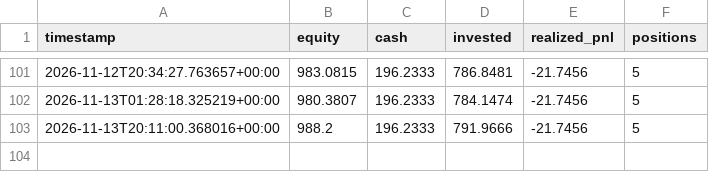
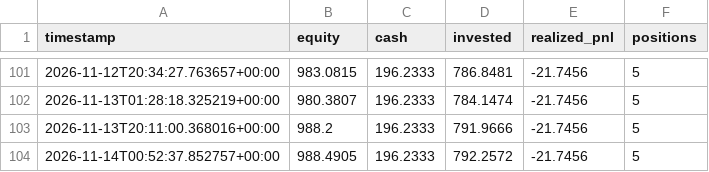
Before and after one commit to GaryPalfreman/Autonomous-Paper-Trading-Bot, a CSV file: data/equity_history.csv, drawn as a sheet; only a part is shown, gaps mark what is left out.

```diff
--- a/data/equity_history.csv
+++ b/data/equity_history.csv
@@ -103 +103,2 @@ timestamp,equity,cash,invested,realized_pnl,positions
 2026-11-13T20:11:00.368016+00:00,988.2,196.2333,791.9666,-21.7456,5
+2026-11-14T00:52:37.852757+00:00,988.4905,196.2333,792.2572,-21.7456,5
```
Also changed, not shown: data/benchmark_history.csv, data/positions_history.csv, 4 other files.
